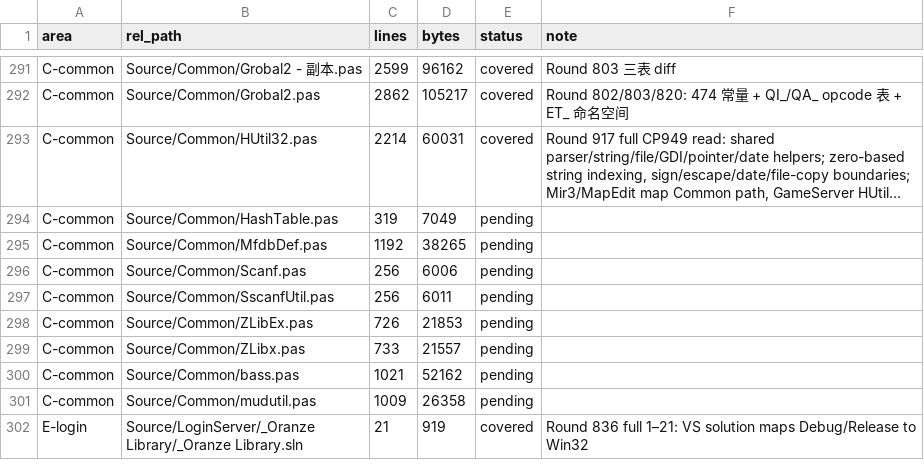
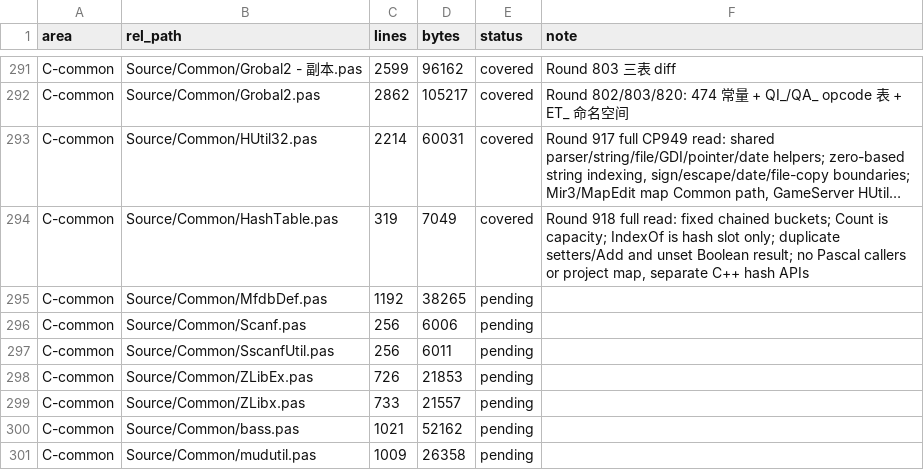
Before and after one commit to iamcheyan/Mir3-Research, a TSV file: docs/source-vs-reverse/coverage-ledger.tsv, drawn as a sheet; only a part is shown, gaps mark what is left out; the shorter side is filled out with more unchanged rows; long unchanged cells end in …; the diff names each change by its address in the sheet, - before the commit and + after, or states it on an @@ line.

Commit message:
Document unlinked Pascal HashTable review

```diff
--- a/docs/source-vs-reverse/coverage-ledger.tsv
+++ b/docs/source-vs-reverse/coverage-ledger.tsv
-E294 (status): pending
+E294 (status): covered
-F294 (note): (empty)
+F294 (note): Round 918 full read: fixed chained buckets; Count is capacity; IndexOf is hash slot only; duplicate setters/Add and unset Boolean result; no Pascal callers or project map, separate C++ hash APIs
```
Also changed, not shown: 3 other files.
